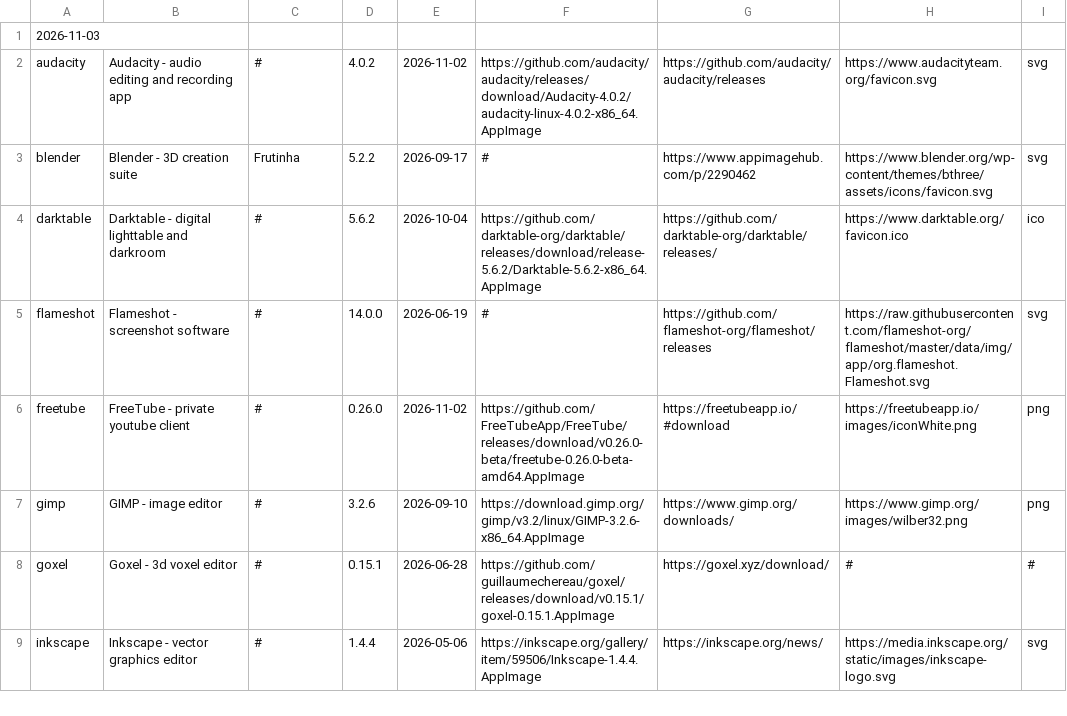
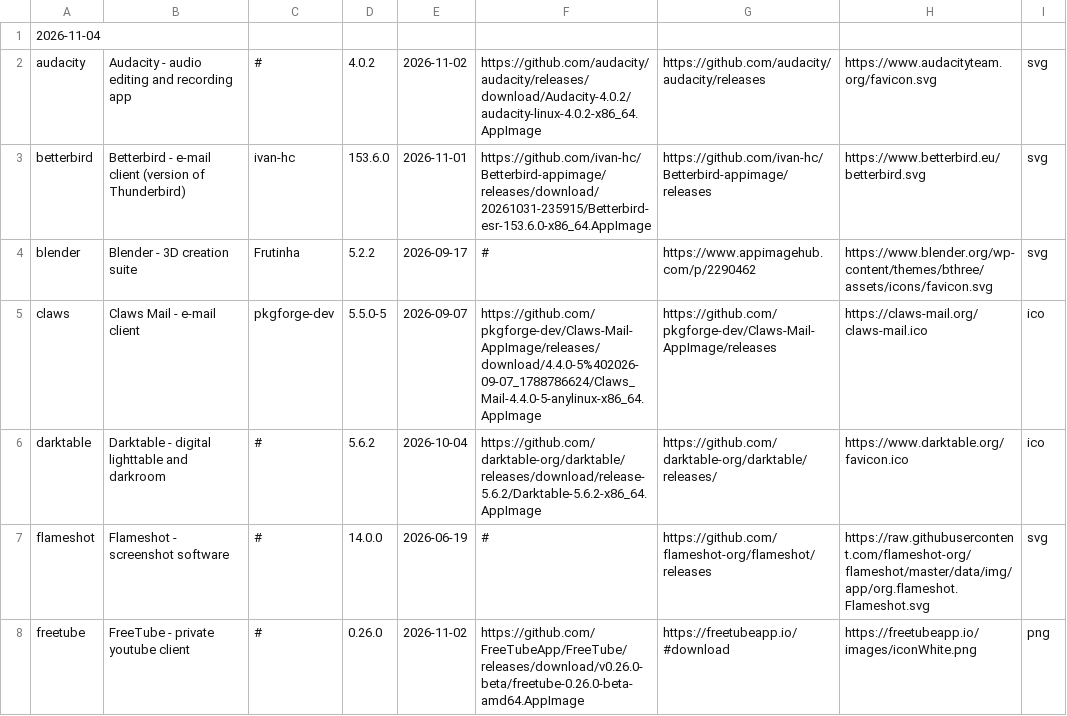
Before and after one commit to hypatia-of-sva/aptimage, a CSV file: repo.csv, drawn as a sheet; only a part is shown; the shorter side is filled out with more unchanged rows; the diff covers the shown part only.

Commit message:
Update repo

```diff
--- a/repo.csv
+++ b/repo.csv
@@ -1,4 +1,6 @@
-2026-11-03
+2026-11-04
 audacity,Audacity - audio editing and recording app,#,4.0.2,2026-11-02,https://github.com/audacity/audacity/releases/download/Audacity-4.0.2/audacity-linux-4.0.2-x86_64.AppImage,https://github.com/audacity/audacity/releases,https://www.audacityteam.org/favicon.svg,svg
+betterbird,Betterbird - e-mail client (version of Thunderbird),ivan-hc,153.6.0,2026-11-01,https://github.com/ivan-hc/Betterbird-appimage/releases/download/20261031-235915/Betterbird-esr-153.6.0-x86_64.AppImage,https://github.com/ivan-hc/Betterbird-appimage/releases,https://www.betterbird.eu/betterbird.svg,svg
 blender,Blender - 3D creation suite,Frutinha,5.2.2,2026-09-17,#,https://www.appimagehub.com/p/2290462,https://www.blender.org/wp-content/themes/bthree/assets/icons/favicon.svg,svg
+claws,Claws Mail - e-mail client,pkgforge-dev,5.5.0-5,2026-09-07,https://github.com/pkgforge-dev/Claws-Mail-AppImage/releases/download/4.4.0-5%402026-09-07_1788786624/Claws_Mail-4.4.0-5-anylinux-x86_64.AppImage,https://github.com/pkgforge-dev/Claws-Mail-AppImage/releases,https://claws-mail.org/claws-mail.ico,ico
 darktable,Darktable - digital lighttable and darkroom,#,5.6.2,2026-10-04,https://github.com/darktable-org/darktable/releases/download/release-5.6.2/Darktable-5.6.2-x86_64.AppImage,https://github.com/darktable-org/darktable/releases/,https://www.darktable.org/favicon.ico,ico
```
Also changed, not shown: 4 added rows elsewhere in this file.
